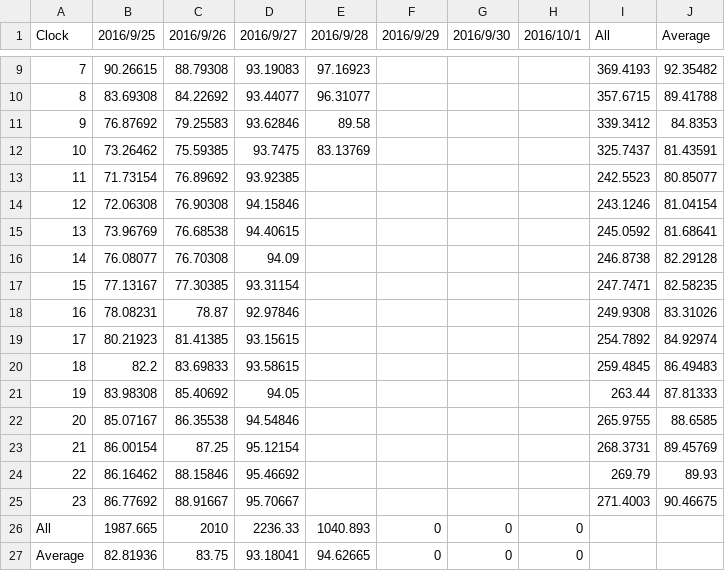
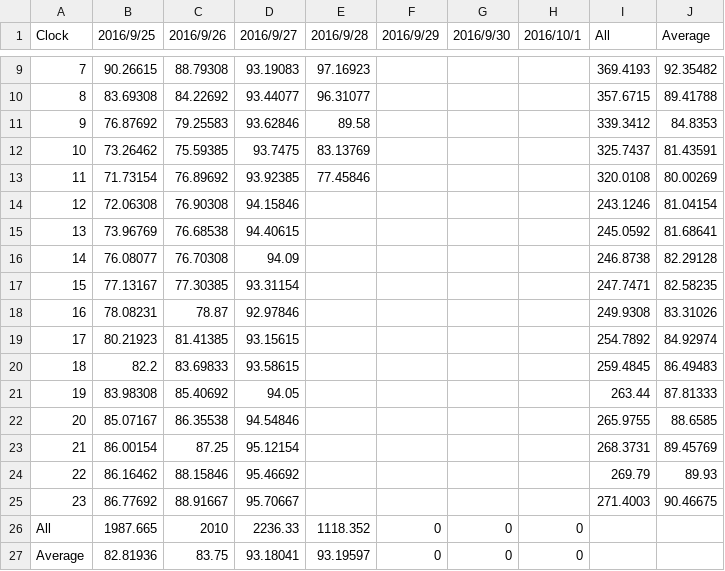
Before and after one commit to srsplabo/srsp_data, a CSV file: 12900003A279/daily_clock_report/20160925_HU_12900003A279.csv, drawn as a sheet; only a part is shown, gaps mark what is left out.

```diff
--- a/12900003A279/daily_clock_report/20160925_HU_12900003A279.csv
+++ b/12900003A279/daily_clock_report/20160925_HU_12900003A279.csv
@@ -12,3 +12,3 @@ Clock,2016/9/25,2016/9/26,2016/9/27,2016/9/28,2016/9/29,2016/9/30,2016/10/1,All,
 10,73.26462,75.59385,93.7475,83.13769,,,,325.7437,81.43591
-11,71.73154,76.89692,93.92385,,,,,242.5523,80.85077
+11,71.73154,76.89692,93.92385,77.45846,,,,320.0108,80.00269
 12,72.06308,76.90308,94.15846,,,,,243.1246,81.04154
@@ -25,3 +25,3 @@ Clock,2016/9/25,2016/9/26,2016/9/27,2016/9/28,2016/9/29,2016/9/30,2016/10/1,All,
 23,86.77692,88.91667,95.70667,,,,,271.4003,90.46675
-All,1987.665,2010,2236.33,1040.893,0,0,0
-Average,82.81936,83.75,93.18041,94.62665,0,0,0
+All,1987.665,2010,2236.33,1118.352,0,0,0
+Average,82.81936,83.75,93.18041,93.19597,0,0,0
```
Also changed, not shown: 12900003A279/hourly_report/201609_HU_12900003A279.csv, 12900003A279/hourly_report/201609_LX_12900003A279.csv, 46 other files.
